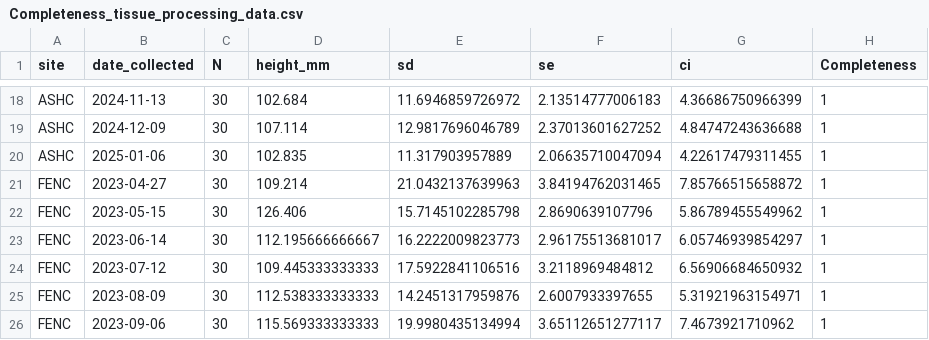
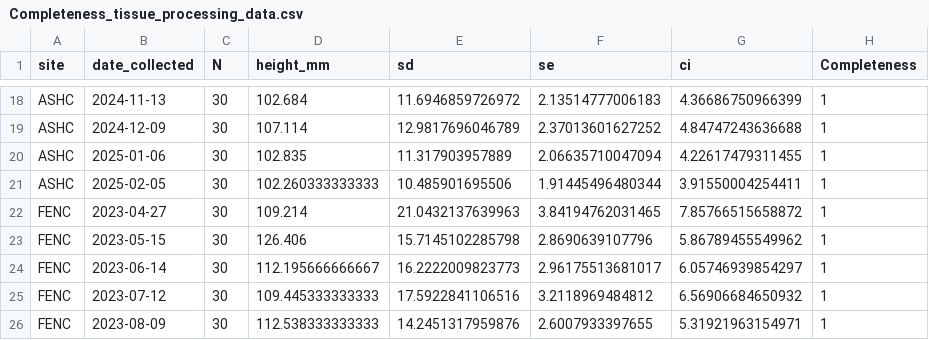
Before and after one commit to NEFSC/EAD-ASEB_EPA_LISS_Disease_Surveillance, a CSV file: Lab_Data_TissueProcessing/output/Completeness_tissue_processing_data.csv, drawn as a sheet; only a part is shown, gaps mark what is left out; the shorter side is filled out with more unchanged rows; the diff names each change by its address in the sheet, - before the commit and + after, or states it on an @@ line.

```diff
--- a/Lab_Data_TissueProcessing/output/Completeness_tissue_processing_data.csv
+++ b/Lab_Data_TissueProcessing/output/Completeness_tissue_processing_data.csv
+row 21: ASHC | 2025-02-05 | 30 | 102.260333333333 | 10.485901695506 | 1.91445496480344 | 3.91550004254411 | 1
```
Also changed, not shown: Master_files/tissue_processing_all_data.csv, 10 other files.
